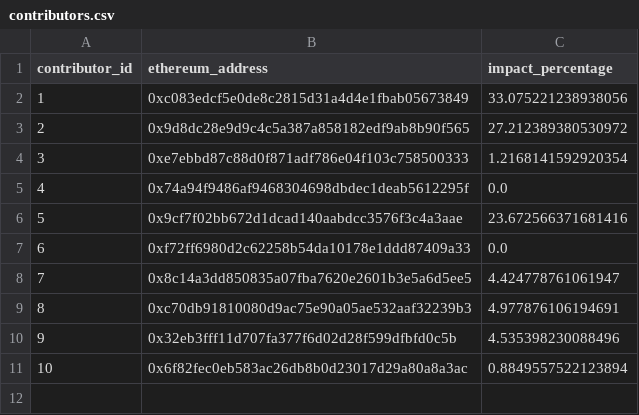
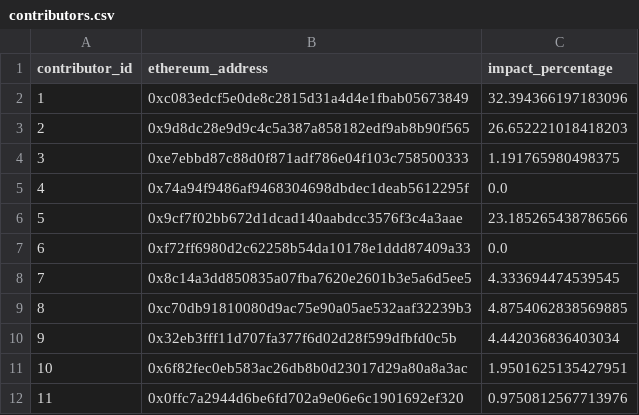
Before and after one commit to elimu-ai/web3-wiki, a CSV file: funding-splits-content/lang-VIE/contributors.csv, drawn as a sheet.

Commit message:
chore(funding-splits-content): nightly build

```diff
--- a/funding-splits-content/lang-VIE/contributors.csv
+++ b/funding-splits-content/lang-VIE/contributors.csv
@@ -1,11 +1,12 @@
 contributor_id,ethereum_address,impact_percentage
-1,0xc083edcf5e0de8c2815d31a4d4e1fbab05673849,33.075221238938056
-2,0x9d8dc28e9d9c4c5a387a858182edf9ab8b90f565,27.212389380530972
-3,0xe7ebbd87c88d0f871adf786e04f103c758500333,1.2168141592920354
+1,0xc083edcf5e0de8c2815d31a4d4e1fbab05673849,32.394366197183096
+2,0x9d8dc28e9d9c4c5a387a858182edf9ab8b90f565,26.652221018418203
+3,0xe7ebbd87c88d0f871adf786e04f103c758500333,1.191765980498375
 4,0x74a94f9486af9468304698dbdec1deab5612295f,0.0
-5,0x9cf7f02bb672d1dcad140aabdcc3576f3c4a3aae,23.672566371681416
+5,0x9cf7f02bb672d1dcad140aabdcc3576f3c4a3aae,23.185265438786566
 6,0xf72ff6980d2c62258b54da10178e1ddd87409a33,0.0
-7,0x8c14a3dd850835a07fba7620e2601b3e5a6d5ee5,4.424778761061947
-8,0xc70db91810080d9ac75e90a05ae532aaf32239b3,4.977876106194691
-9,0x32eb3fff11d707fa377f6d02d28f599dfbfd0c5b,4.535398230088496
-10,0x6f82fec0eb583ac26db8b0d23017d29a80a8a3ac,0.8849557522123894
+7,0x8c14a3dd850835a07fba7620e2601b3e5a6d5ee5,4.333694474539545
+8,0xc70db91810080d9ac75e90a05ae532aaf32239b3,4.8754062838569885
+9,0x32eb3fff11d707fa377f6d02d28f599dfbfd0c5b,4.442036836403034
+10,0x6f82fec0eb583ac26db8b0d23017d29a80a8a3ac,1.9501625135427951
+11,0x0ffc7a2944d6be6fd702a9e06e6c1901692ef320,0.9750812567713976
```
Also changed, not shown: funding-splits-content/lang-VIE/FUNDING_SPLITS.csv.
